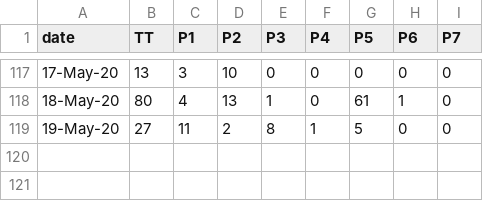
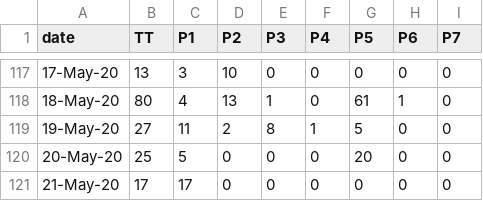
Before and after one commit to covid19Nepal/covid19-nepal-api, a CSV file: states_daily_csv/confirmed.csv, drawn as a sheet; only a part is shown, gaps mark what is left out.

Commit message:
data updated on - Thu May 21 07:34:44 UTC 2020

```diff
--- a/states_daily_csv/confirmed.csv
+++ b/states_daily_csv/confirmed.csv
@@ -119 +119,3 @@ date,TT,P1,P2,P3,P4,P5,P6,P7,
 19-May-20,27,11,2,8,1,5,0,0,
+20-May-20,25,5,0,0,0,20,0,0,
+21-May-20,17,17,0,0,0,0,0,0,
```
Also changed, not shown: states_daily_csv/deceased.csv, states_daily_csv/recovered.csv, 6 other files.
